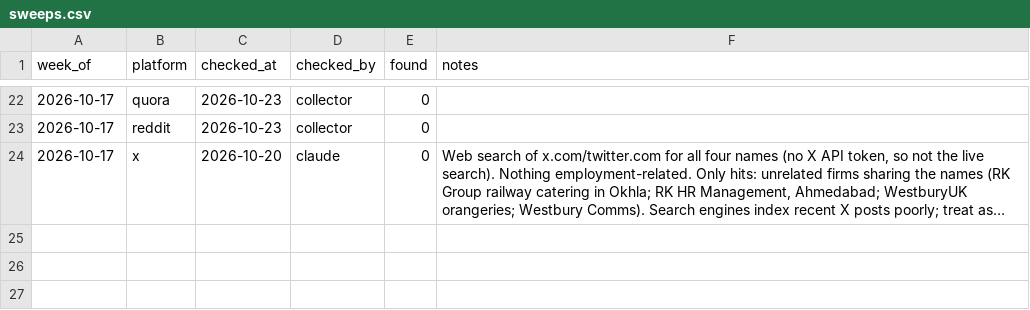
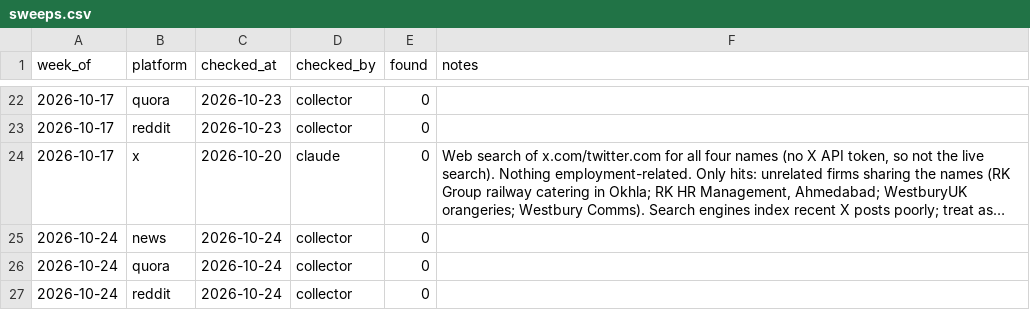
Before and after one commit to keerthanar24/HR-Intelligence-Digest, a CSV file: data/sweeps.csv, drawn as a sheet; only a part is shown, gaps mark what is left out; long unchanged cells end in …; the diff names each change by its address in the sheet, - before the commit and + after, or states it on an @@ line.

Commit message:
Daily collection: new mentions from feeds

```diff
--- a/data/sweeps.csv
+++ b/data/sweeps.csv
+row 25: 2026-10-24 | news | 2026-10-24 | collector | 0
+row 26: 2026-10-24 | quora | 2026-10-24 | collector | 0
+row 27: 2026-10-24 | reddit | 2026-10-24 | collector | 0
```
